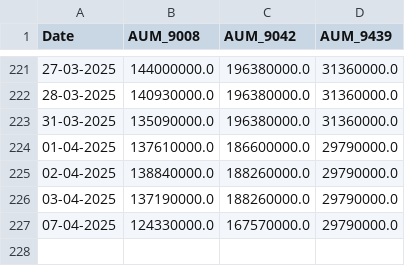
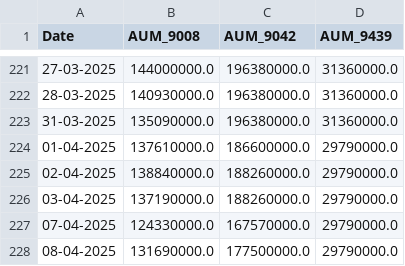
Before and after one commit to chamadihimaya/hkex_aum_csv, a CSV file: aum_data.csv, drawn as a sheet; only a part is shown, gaps mark what is left out; the diff names each change by its address in the sheet, - before the commit and + after, or states it on an @@ line.

```diff
--- a/aum_data.csv
+++ b/aum_data.csv
+row 228: 08-04-2025 | 131690000.0 | 177500000.0 | 29790000.0
```
